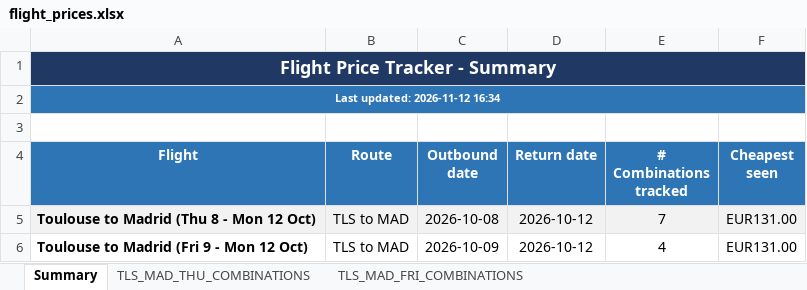
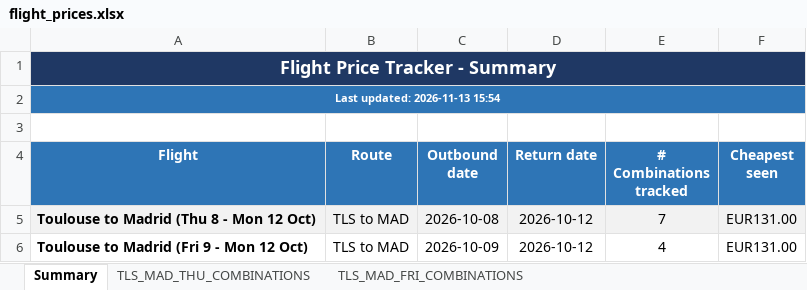
Before and after one commit to DrWu22/flight-tracker, an Excel workbook: flight_prices.xlsx, sheet Summary, drawn as a sheet; values as stored, in another font and other column widths than the file's, no borders; the diff names each change by its address in the sheet, - before the commit and + after, or states it on an @@ line.

```diff
--- a/flight_prices.xlsx (sheet Summary)
+++ b/flight_prices.xlsx (sheet Summary)
-A2 (Flight): Last updated: 2026-11-12 16:34
+A2 (Flight): Last updated: 2026-11-13 15:54
```
Also changed, not shown: 2 other files.
